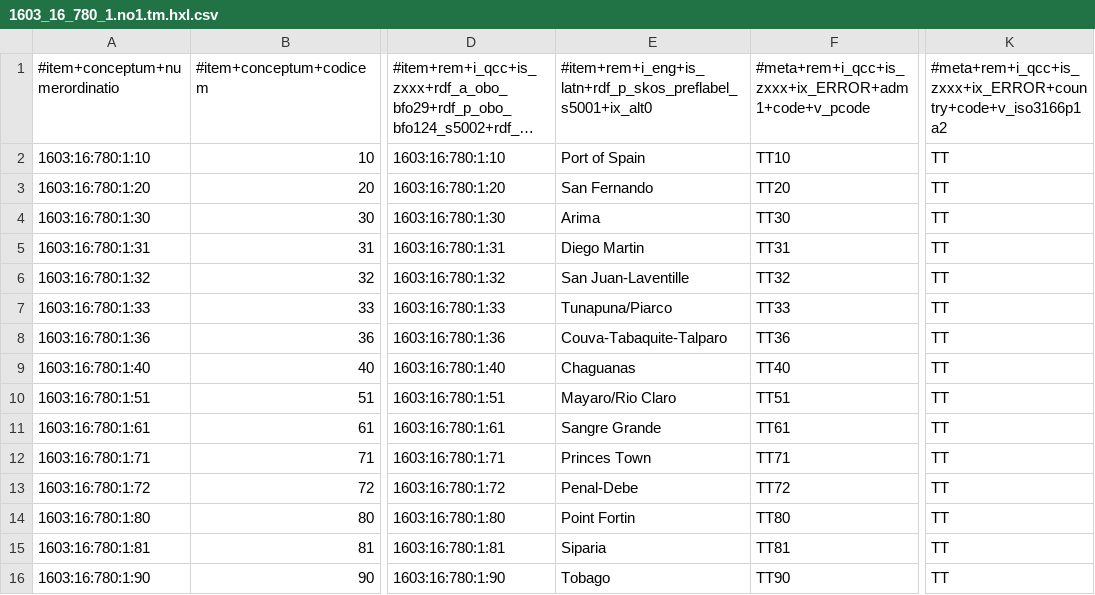
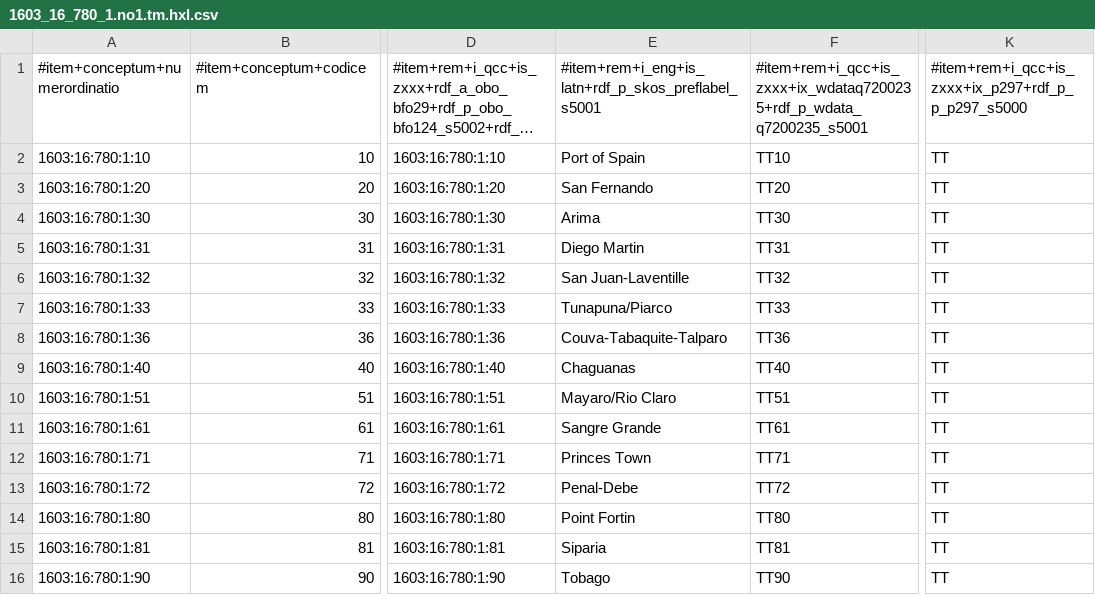
Before and after one commit to MDCIII/1603_16_780, a CSV file: 1603/16/780/1/1603_16_780_1.no1.tm.hxl.csv, drawn as a sheet; only a part is shown, gaps mark what is left out; long unchanged cells end in …; the diff names each change by its address in the sheet, - before the commit and + after, or states it on an @@ line.

```diff
--- a/1603/16/780/1/1603_16_780_1.no1.tm.hxl.csv
+++ b/1603/16/780/1/1603_16_780_1.no1.tm.hxl.csv
-E1: #item+rem+i_eng+is_latn+rdf_p_skos_preflabel_s5001+ix_alt0
+E1: #item+rem+i_eng+is_latn+rdf_p_skos_preflabel_s5001
-F1: #meta+rem+i_qcc+is_zxxx+ix_ERROR+adm1+code+v_pcode
+F1: #item+rem+i_qcc+is_zxxx+ix_wdataq7200235+rdf_p_wdata_q7200235_s5001
-K1: #meta+rem+i_qcc+is_zxxx+ix_ERROR+country+code+v_iso3166p1a2
+K1: #item+rem+i_qcc+is_zxxx+ix_p297+rdf_p_p_p297_s5000
```
Also changed, not shown: 1603/16/780/0/1603_16_780_0.no1.tm.hxl.csv, 9 other files.
